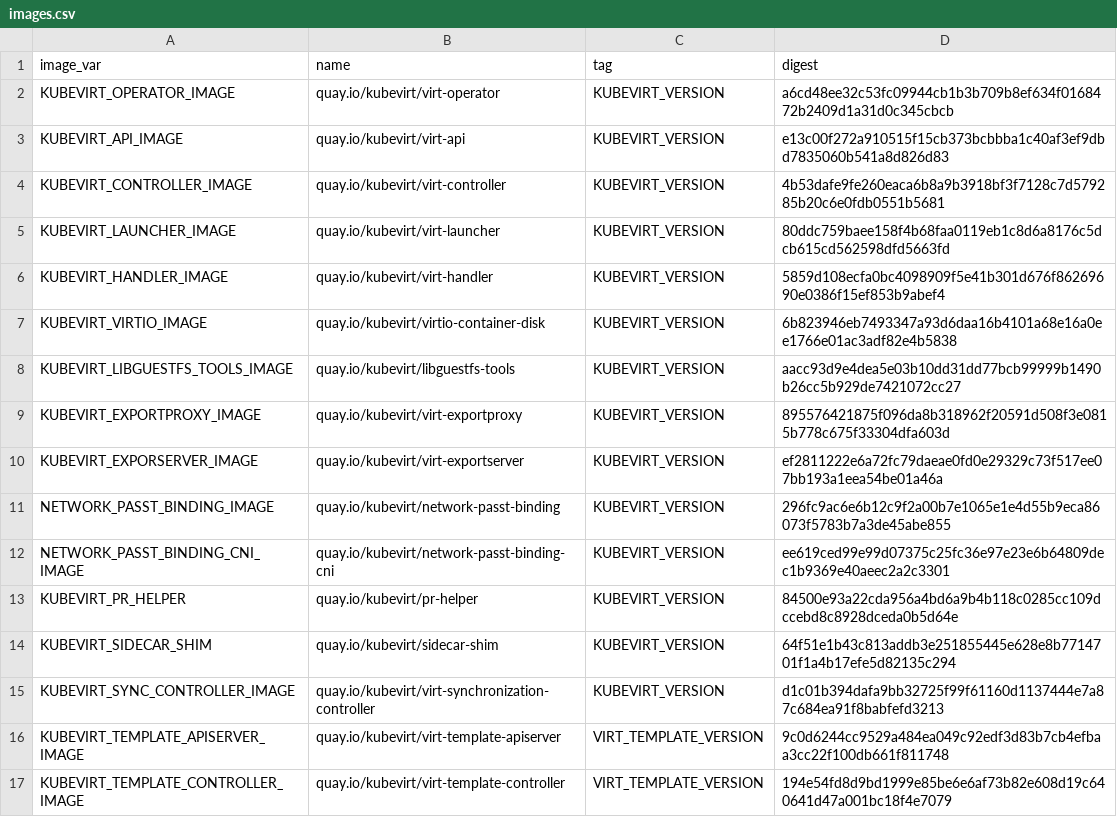
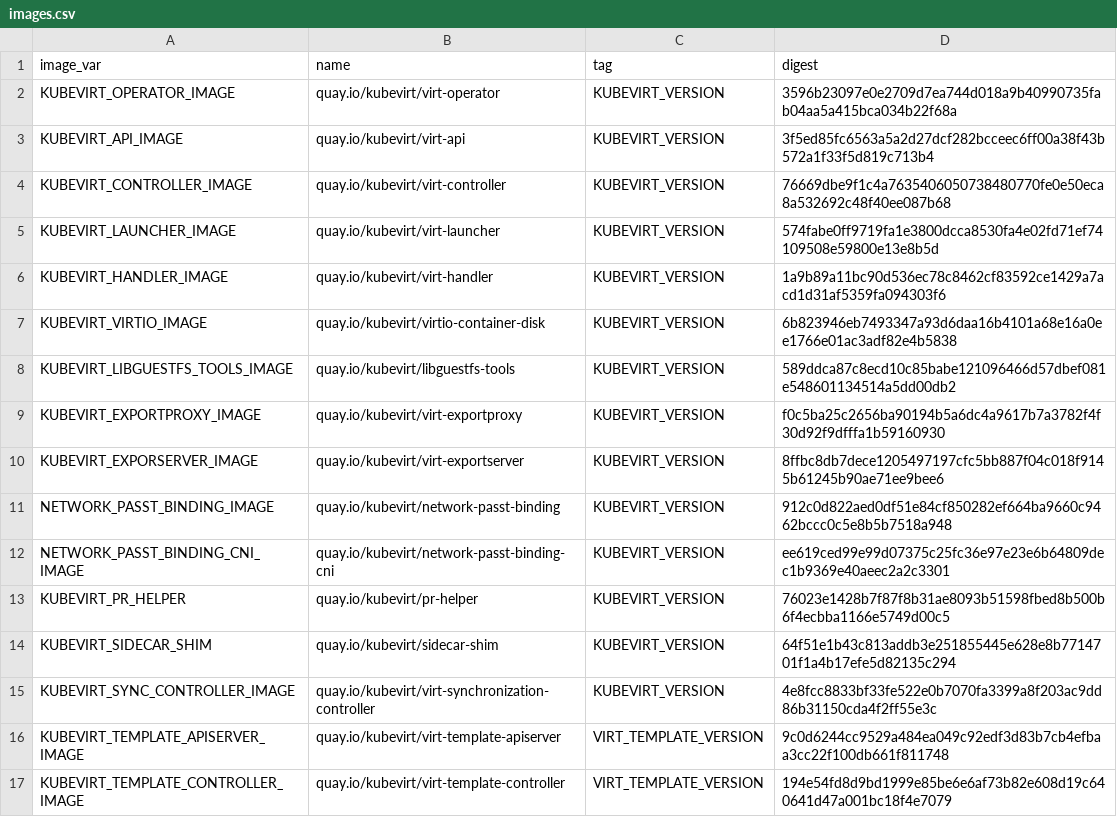
Before and after one commit to kubevirt/hyperconverged-cluster-operator, a CSV file: deploy/images.csv, drawn as a sheet; only a part is shown.

```diff
--- a/deploy/images.csv
+++ b/deploy/images.csv
@@ -1,16 +1,16 @@
 image_var,name,tag,digest
-KUBEVIRT_OPERATOR_IMAGE,quay.io/kubevirt/virt-operator,KUBEVIRT_VERSION,a6cd48ee32c53fc09944cb1b3b709b8ef634f0168472b2409d1a31d0c345cbcb
-KUBEVIRT_API_IMAGE,quay.io/kubevirt/virt-api,KUBEVIRT_VERSION,e13c00f272a910515f15cb373bcbbba1c40af3ef9dbd7835060b541a8d826d83
-KUBEVIRT_CONTROLLER_IMAGE,quay.io/kubevirt/virt-controller,KUBEVIRT_VERSION,4b53dafe9fe260eaca6b8a9b3918bf3f7128c7d579285b20c6e0fdb0551b5681
-KUBEVIRT_LAUNCHER_IMAGE,quay.io/kubevirt/virt-launcher,KUBEVIRT_VERSION,80ddc759baee158f4b68faa0119eb1c8d6a8176c5dcb615cd562598dfd5663fd
-KUBEVIRT_HANDLER_IMAGE,quay.io/kubevirt/virt-handler,KUBEVIRT_VERSION,5859d108ecfa0bc4098909f5e41b301d676f86269690e0386f15ef853b9abef4
+KUBEVIRT_OPERATOR_IMAGE,quay.io/kubevirt/virt-operator,KUBEVIRT_VERSION,3596b23097e0e2709d7ea744d018a9b40990735fab04aa5a415bca034b22f68a
+KUBEVIRT_API_IMAGE,quay.io/kubevirt/virt-api,KUBEVIRT_VERSION,3f5ed85fc6563a5a2d27dcf282bcceec6ff00a38f43b572a1f33f5d819c713b4
+KUBEVIRT_CONTROLLER_IMAGE,quay.io/kubevirt/virt-controller,KUBEVIRT_VERSION,76669dbe9f1c4a7635406050738480770fe0e50eca8a532692c48f40ee087b68
+KUBEVIRT_LAUNCHER_IMAGE,quay.io/kubevirt/virt-launcher,KUBEVIRT_VERSION,574fabe0ff9719fa1e3800dcca8530fa4e02fd71ef74109508e59800e13e8b5d
+KUBEVIRT_HANDLER_IMAGE,quay.io/kubevirt/virt-handler,KUBEVIRT_VERSION,1a9b89a11bc90d536ec78c8462cf83592ce1429a7acd1d31af5359fa094303f6
 KUBEVIRT_VIRTIO_IMAGE,quay.io/kubevirt/virtio-container-disk,KUBEVIRT_VERSION,6b823946eb7493347a93d6daa16b4101a68e16a0ee1766e01ac3adf82e4b5838
-KUBEVIRT_LIBGUESTFS_TOOLS_IMAGE,quay.io/kubevirt/libguestfs-tools,KUBEVIRT_VERSION,aacc93d9e4dea5e03b10dd31dd77bcb99999b1490b26cc5b929de7421072cc27
-KUBEVIRT_EXPORTPROXY_IMAGE,quay.io/kubevirt/virt-exportproxy,KUBEVIRT_VERSION,895576421875f096da8b318962f20591d508f3e0815b778c675f33304dfa603d
-KUBEVIRT_EXPORSERVER_IMAGE,quay.io/kubevirt/virt-exportserver,KUBEVIRT_VERSION,ef2811222e6a72fc79daeae0fd0e29329c73f517ee07bb193a1eea54be01a46a
-NETWORK_PASST_BINDING_IMAGE,quay.io/kubevirt/network-passt-binding,KUBEVIRT_VERSION,296fc9ac6e6b12c9f2a00b7e1065e1e4d55b9eca86073f5783b7a3de45abe855
+KUBEVIRT_LIBGUESTFS_TOOLS_IMAGE,quay.io/kubevirt/libguestfs-tools,KUBEVIRT_VERSION,589ddca87c8ecd10c85babe121096466d57dbef081e548601134514a5dd00db2
+KUBEVIRT_EXPORTPROXY_IMAGE,quay.io/kubevirt/virt-exportproxy,KUBEVIRT_VERSION,f0c5ba25c2656ba90194b5a6dc4a9617b7a3782f4f30d92f9dfffa1b59160930
+KUBEVIRT_EXPORSERVER_IMAGE,quay.io/kubevirt/virt-exportserver,KUBEVIRT_VERSION,8ffbc8db7dece1205497197cfc5bb887f04c018f9145b61245b90ae71ee9bee6
+NETWORK_PASST_BINDING_IMAGE,quay.io/kubevirt/network-passt-binding,KUBEVIRT_VERSION,912c0d822aed0df51e84cf850282ef664ba9660c9462bccc0c5e8b5b7518a948
 NETWORK_PASST_BINDING_CNI_IMAGE,quay.io/kubevirt/network-passt-binding-cni,KUBEVIRT_VERSION,ee619ced99e99d07375c25fc36e97e23e6b64809dec1b9369e40aeec2a2c3301
-KUBEVIRT_PR_HELPER,quay.io/kubevirt/pr-helper,KUBEVIRT_VERSION,84500e93a22cda956a4bd6a9b4b118c0285cc109dccebd8c8928dceda0b5d64e
+KUBEVIRT_PR_HELPER,quay.io/kubevirt/pr-helper,KUBEVIRT_VERSION,76023e1428b7f87f8b31ae8093b51598fbed8b500b6f4ecbba1166e5749d00c5
 KUBEVIRT_SIDECAR_SHIM,quay.io/kubevirt/sidecar-shim,KUBEVIRT_VERSION,64f51e1b43c813addb3e251855445e628e8b7714701f1a4b17efe5d82135c294
-KUBEVIRT_SYNC_CONTROLLER_IMAGE,quay.io/kubevirt/virt-synchronization-controller,KUBEVIRT_VERSION,d1c01b394dafa9bb32725f99f61160d1137444e7a87c684ea91f8babfefd3213
+KUBEVIRT_SYNC_CONTROLLER_IMAGE,quay.io/kubevirt/virt-synchronization-controller,KUBEVIRT_VERSION,4e8fcc8833bf33fe522e0b7070fa3399a8f203ac9dd86b31150cda4f2ff55e3c
 KUBEVIRT_TEMPLATE_APISERVER_IMAGE,quay.io/kubevirt/virt-template-apiserver,VIRT_TEMPLATE_VERSION,9c0d6244cc9529a484ea049c92edf3d83b7cb4efbaa3cc22f100db661f811748
```
Also changed, not shown: 9 other files.
